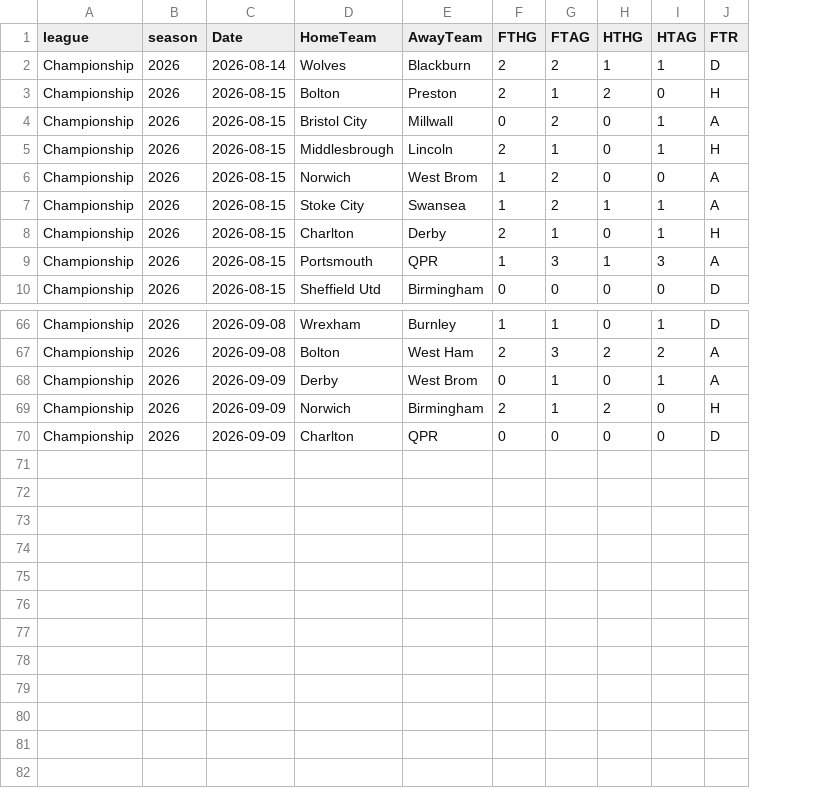
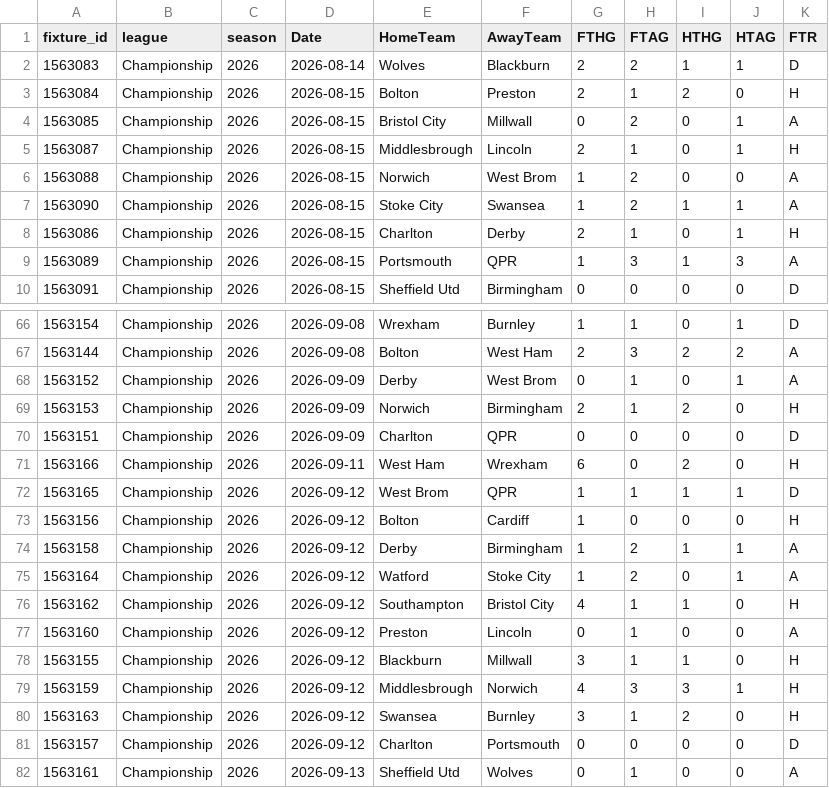
Before and after one commit to bobbobunda01/betsmat_goal_modele, a CSV file: data/pl2/saison_encours.csv, drawn as a sheet; only a part is shown, gaps mark what is left out; the diff names each change by its address in the sheet, - before the commit and + after, or states it on an @@ line.

```diff
--- a/data/pl2/saison_encours.csv
+++ b/data/pl2/saison_encours.csv
+column A (fixture_id), rows 2-10: 1563083 | 1563084 | 1563085 | 1563087 | 1563088 | 1563090 | 1563086 | 1563089 | 1563091; rows 66-70: 1563154 | 1563144 | 1563152 | 1563153 | 1563151
+row 71: 1563166 | Championship | 2026 | 2026-09-11 | West Ham | Wrexham | 6 | 0 | 2 | 0 | H
+row 72: 1563165 | Championship | 2026 | 2026-09-12 | West Brom | QPR | 1 | 1 | 1 | 1 | D
+row 73: 1563156 | Championship | 2026 | 2026-09-12 | Bolton | Cardiff | 1 | 0 | 0 | 0 | H
+row 74: 1563158 | Championship | 2026 | 2026-09-12 | Derby | Birmingham | 1 | 2 | 1 | 1 | A
+row 75: 1563164 | Championship | 2026 | 2026-09-12 | Watford | Stoke City | 1 | 2 | 0 | 1 | A
+row 76: 1563162 | Championship | 2026 | 2026-09-12 | Southampton | Bristol City | 4 | 1 | 1 | 0 | H
+row 77: 1563160 | Championship | 2026 | 2026-09-12 | Preston | Lincoln | 0 | 1 | 0 | 0 | A
+row 78: 1563155 | Championship | 2026 | 2026-09-12 | Blackburn | Millwall | 3 | 1 | 1 | 0 | H
+row 79: 1563159 | Championship | 2026 | 2026-09-12 | Middlesbrough | Norwich | 4 | 3 | 3 | 1 | H
+row 80: 1563163 | Championship | 2026 | 2026-09-12 | Swansea | Burnley | 3 | 1 | 2 | 0 | H
+row 81: 1563157 | Championship | 2026 | 2026-09-12 | Charlton | Portsmouth | 0 | 0 | 0 | 0 | D
+row 82: 1563161 | Championship | 2026 | 2026-09-13 | Sheffield Utd | Wolves | 0 | 1 | 0 | 0 | A
```
Also changed, not shown: data/argentine/saison_encours.csv, data/bresil/saison_encours.csv, 25 other files.
